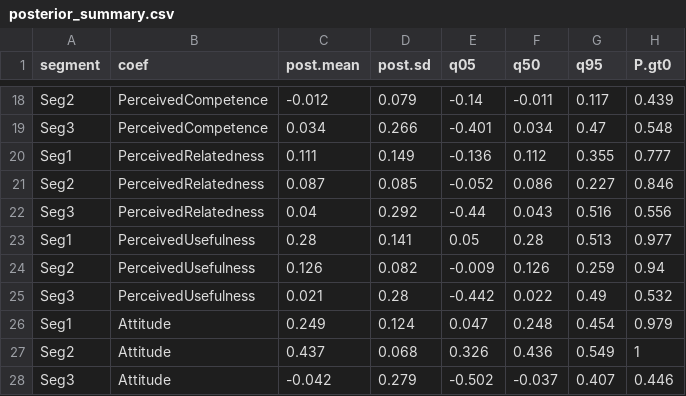
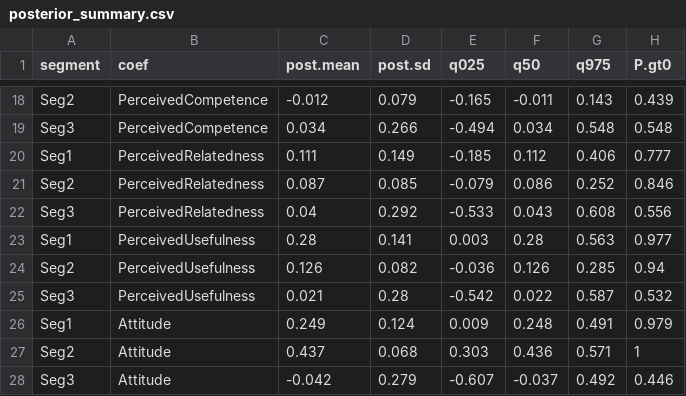
Before and after one commit to AHMerrill/BNPL-final-project, a CSV file: output/tables/posterior_summary.csv, drawn as a sheet; only a part is shown, gaps mark what is left out; the diff covers the shown part only.

```diff
--- a/output/tables/posterior_summary.csv
+++ b/output/tables/posterior_summary.csv
@@ -1 +1 @@
-"segment","coef","post.mean","post.sd","q05","q50","q95","P.gt0"
+"segment","coef","post.mean","post.sd","q025","q50","q975","P.gt0"
@@ -18,11 +18,11 @@
-"Seg2","PerceivedCompetence",-0.012,0.079,-0.14,-0.011,0.117,0.439
-"Seg3","PerceivedCompetence",0.034,0.266,-0.401,0.034,0.47,0.548
-"Seg1","PerceivedRelatedness",0.111,0.149,-0.136,0.112,0.355,0.777
-"Seg2","PerceivedRelatedness",0.087,0.085,-0.052,0.086,0.227,0.846
-"Seg3","PerceivedRelatedness",0.04,0.292,-0.44,0.043,0.516,0.556
-"Seg1","PerceivedUsefulness",0.28,0.141,0.05,0.28,0.513,0.977
-"Seg2","PerceivedUsefulness",0.126,0.082,-0.009,0.126,0.259,0.94
-"Seg3","PerceivedUsefulness",0.021,0.28,-0.442,0.022,0.49,0.532
-"Seg1","Attitude",0.249,0.124,0.047,0.248,0.454,0.979
-"Seg2","Attitude",0.437,0.068,0.326,0.436,0.549,1
-"Seg3","Attitude",-0.042,0.279,-0.502,-0.037,0.407,0.446
+"Seg2","PerceivedCompetence",-0.012,0.079,-0.165,-0.011,0.143,0.439
+"Seg3","PerceivedCompetence",0.034,0.266,-0.494,0.034,0.548,0.548
+"Seg1","PerceivedRelatedness",0.111,0.149,-0.185,0.112,0.406,0.777
+"Seg2","PerceivedRelatedness",0.087,0.085,-0.079,0.086,0.252,0.846
+"Seg3","PerceivedRelatedness",0.04,0.292,-0.533,0.043,0.608,0.556
+"Seg1","PerceivedUsefulness",0.28,0.141,0.003,0.28,0.563,0.977
+"Seg2","PerceivedUsefulness",0.126,0.082,-0.036,0.126,0.285,0.94
+"Seg3","PerceivedUsefulness",0.021,0.28,-0.542,0.022,0.587,0.532
+"Seg1","Attitude",0.249,0.124,0.009,0.248,0.491,0.979
+"Seg2","Attitude",0.437,0.068,0.303,0.436,0.571,1
+"Seg3","Attitude",-0.042,0.279,-0.607,-0.037,0.492,0.446
```
Also changed, not shown: 32 edited cells elsewhere in this file, output/tables/hyper_mean_summary.csv, 10 other files.
